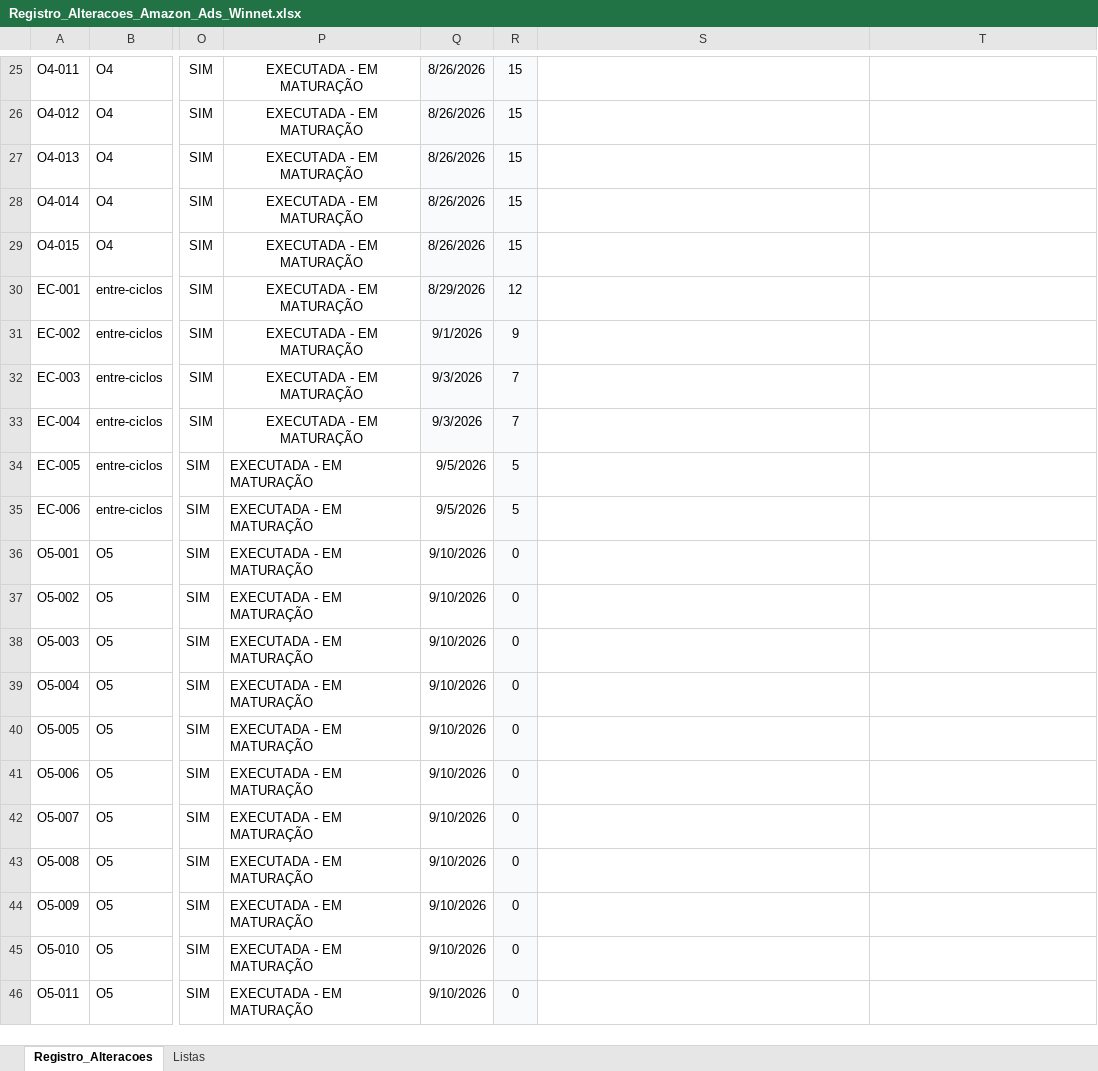
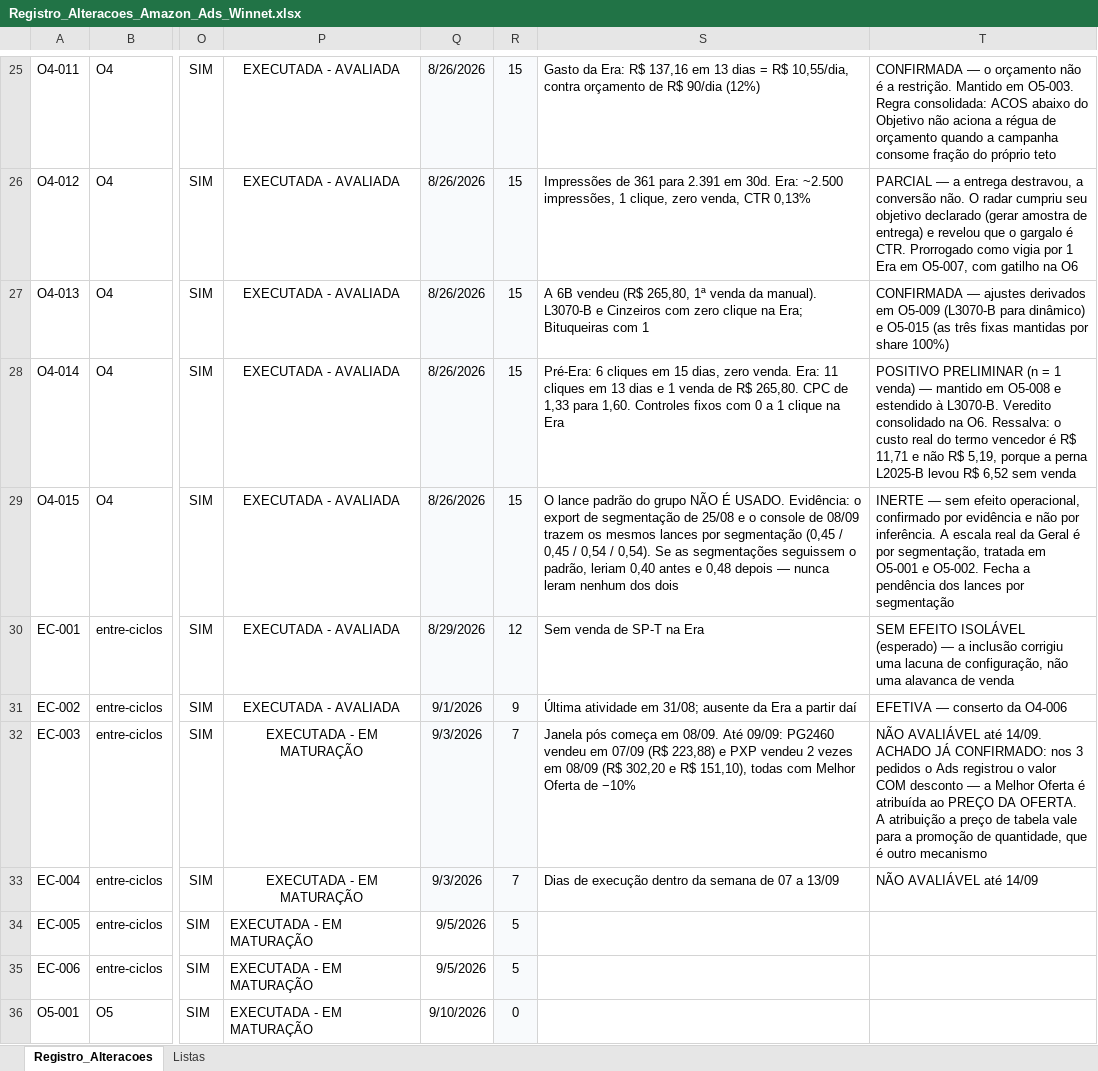
Before and after one commit to WinnetMetais/Marketplaces---Leo, an Excel workbook: dados/Registro_Alteracoes_Amazon_Ads_Winnet.xlsx, sheet Registro_Alteracoes, drawn as a sheet; only a part is shown, gaps mark what is left out; the shorter side is filled out with more unchanged rows; values as stored, in another font and other column widths than the file's, no borders; conditional formats and table styles not drawn; the diff covers the shown part only; the diff names each change by its address in the sheet, - before the commit and + after, or states it on an @@ line.

```diff
--- a/dados/Registro_Alteracoes_Amazon_Ads_Winnet.xlsx (sheet Registro_Alteracoes)
+++ b/dados/Registro_Alteracoes_Amazon_Ads_Winnet.xlsx (sheet Registro_Alteracoes)
-P25:P31: EXECUTADA - EM MATURAÇÃO
+P25:P31: EXECUTADA - AVALIADA
-S25: (empty)
+S25: Gasto da Era: R$ 137,16 em 13 dias = R$ 10,55/dia, contra orçamento de R$ 90/dia (12%)
-T25: (empty)
+T25: CONFIRMADA — o orçamento não é a restrição. Mantido em O5-003. Regra consolidada: ACOS abaixo do Objetivo não aciona a régua de orçamento quando a campanha consome fração do próprio teto
-S26: (empty)
+S26: Impressões de 361 para 2.391 em 30d. Era: ~2.500 impressões, 1 clique, zero venda, CTR 0,13%
-T26: (empty)
+T26: PARCIAL — a entrega destravou, a conversão não. O radar cumpriu seu objetivo declarado (gerar amostra de entrega) e revelou que o gargalo é CTR. Prorrogado como vigia por 1 Era em O5-007, com gatilho na O6
-S27: (empty)
+S27: A 6B vendeu (R$ 265,80, 1ª venda da manual). L3070-B e Cinzeiros com zero clique na Era; Bituqueiras com 1
-T27: (empty)
+T27: CONFIRMADA — ajustes derivados em O5-009 (L3070-B para dinâmico) e O5-015 (as três fixas mantidas por share 100%)
-S28: (empty)
+S28: Pré-Era: 6 cliques em 15 dias, zero venda. Era: 11 cliques em 13 dias e 1 venda de R$ 265,80. CPC de 1,33 para 1,60. Controles fixos com 0 a 1 clique na Era
-T28: (empty)
+T28: POSITIVO PRELIMINAR (n = 1 venda) — mantido em O5-008 e estendido à L3070-B. Veredito consolidado na O6. Ressalva: o custo real do termo vencedor é R$ 11,71 e não R$ 5,19, porque a perna L2025-B levou R$ 6,52 sem venda
-S29: (empty)
+S29: O lance padrão do grupo NÃO É USADO. Evidência: o export de segmentação de 25/08 e o console de 08/09 trazem os mesmos lances por segmentação (0,45 / 0,45 / 0,54 / 0,54). Se as segmentações seguissem o padrão, leriam 0,40 antes e 0,48 depois — nunca leram nenhum dos dois
-T29: (empty)
+T29: INERTE — sem efeito operacional, confirmado por evidência e não por inferência. A escala real da Geral é por segmentação, tratada em O5-001 e O5-002. Fecha a pendência dos lances por segmentação
-S30: (empty)
+S30: Sem venda de SP-T na Era
-T30: (empty)
+T30: SEM EFEITO ISOLÁVEL (esperado) — a inclusão corrigiu uma lacuna de configuração, não uma alavanca de venda
-S31: (empty)
+S31: Última atividade em 31/08; ausente da Era a partir daí
-T31: (empty)
+T31: EFETIVA — conserto da O4-006
-S32: (empty)
+S32: Janela pós começa em 08/09. Até 09/09: PG2460 vendeu em 07/09 (R$ 223,88) e PXP vendeu 2 vezes em 08/09 (R$ 302,20 e R$ 151,10), todas com Melhor Oferta de −10%
-T32: (empty)
+T32: NÃO AVALIÁVEL até 14/09. ACHADO JÁ CONFIRMADO: nos 3 pedidos o Ads registrou o valor COM desconto — a Melhor Oferta é atribuída ao PREÇO DA OFERTA. A atribuição a preço de tabela vale para a promoção de quantidade, que é outro mecanismo
-S33: (empty)
+S33: Dias de execução dentro da semana de 07 a 13/09
-T33: (empty)
+T33: NÃO AVALIÁVEL até 14/09
```
Also changed, not shown: 44 edited cells elsewhere in this sheet, dados/Planilha_Mestra_Winnet_v4_3_5.xlsx, 1 other file.
